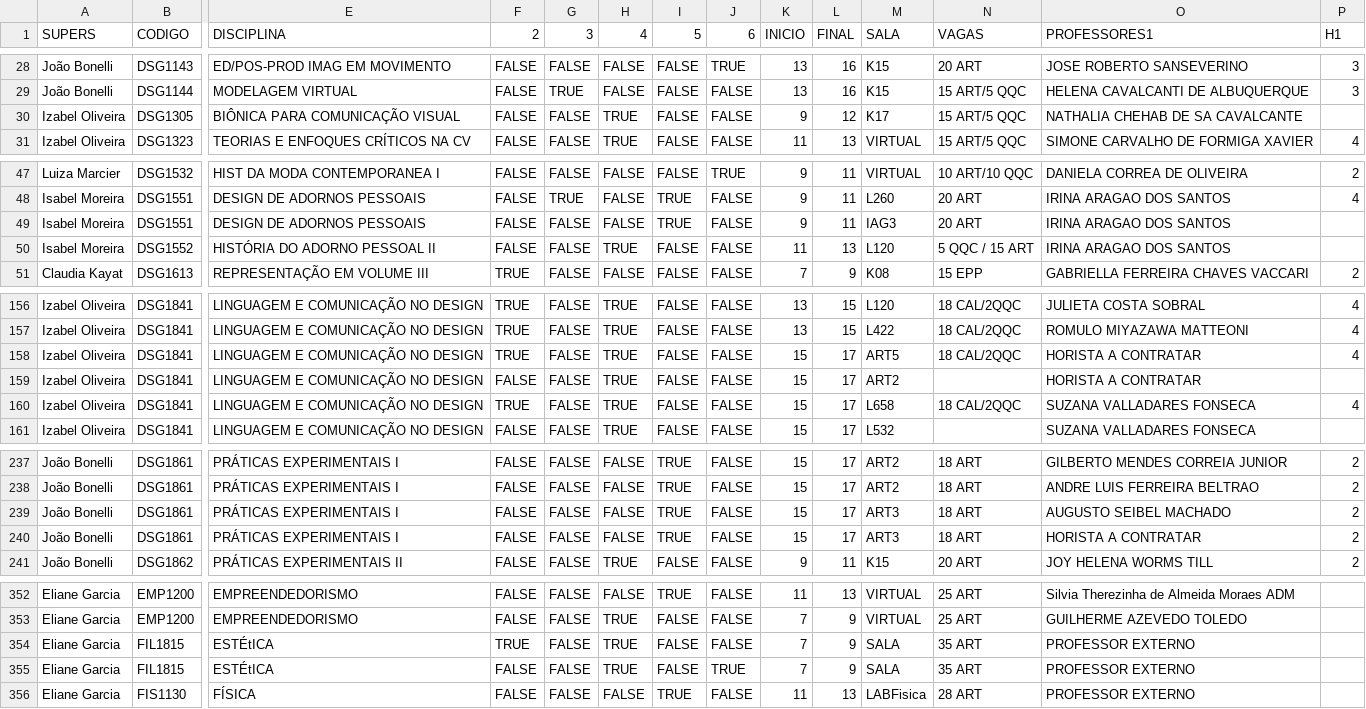
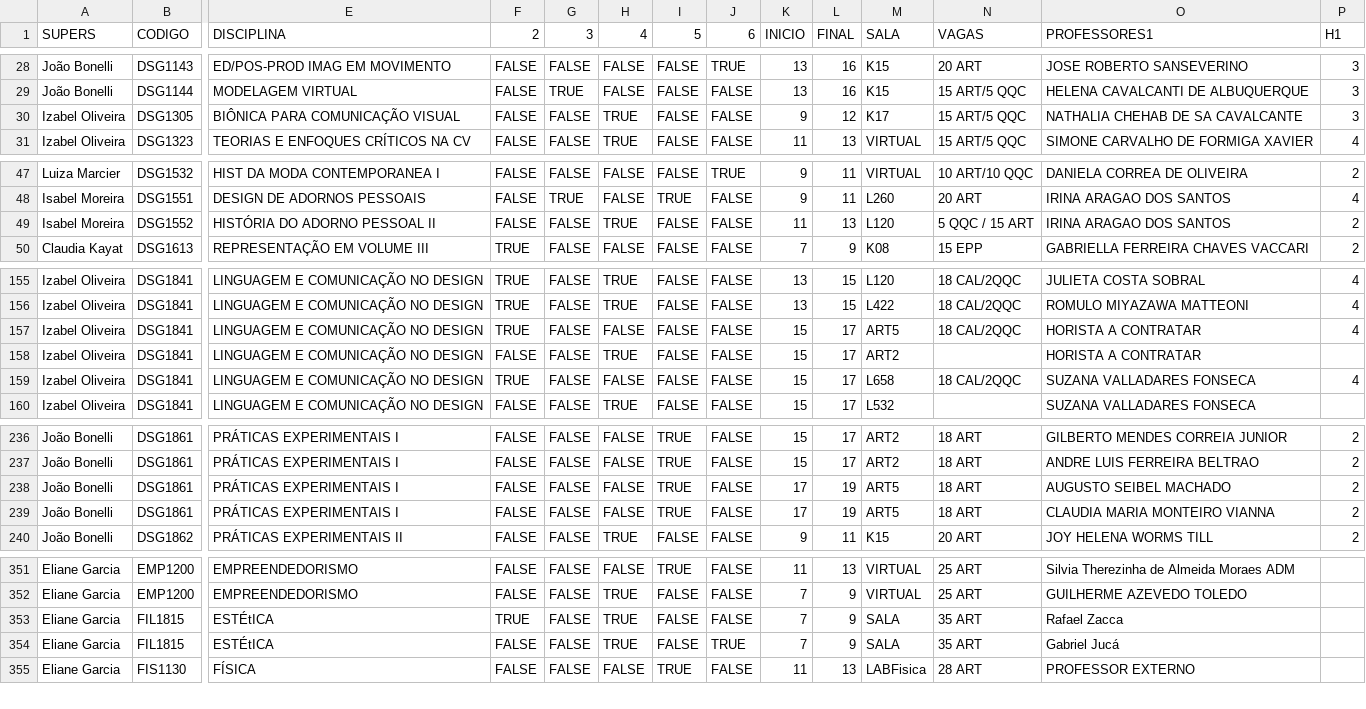
Before and after one commit to lifepucrio/lifepucrio.github.io, a CSV file: Planejamento241_Periodos/data/PLANEJAMENTO20241.csv, drawn as a sheet; only a part is shown, gaps mark what is left out; removed rows and columns are numbered as before the commit, all else as after; rows hold the shown columns only; the diff names each change by its address in the sheet, - before the commit and + after, or states it on an @@ line.

```diff
--- a/Planejamento241_Periodos/data/PLANEJAMENTO20241.csv
+++ b/Planejamento241_Periodos/data/PLANEJAMENTO20241.csv
-P30 (H1): (empty)
+P30 (H1): 3
-row 49: Isabel Moreira | DSG1551 | DESIGN DE ADORNOS PESSOAIS | FALSE | FALSE | FALSE | TRUE | FALSE | 9 | 11 | IAG3 | 20 ART | IRINA ARAGAO DOS SANTOS
-P49 (H1): (empty)
+P49 (H1): 2
-H157 (4): TRUE
+H157 (4): FALSE
-H159 (4): TRUE
+H159 (4): FALSE
-K238:K239 (INICIO): 15
+K238:K239 (INICIO): 17
-L238:L239 (FINAL): 17
+L238:L239 (FINAL): 19
-M238:M239 (SALA): ART3
+M238:M239 (SALA): ART5
-O239 (PROFESSORES1): HORISTA A CONTRATAR
+O239 (PROFESSORES1): CLAUDIA MARIA MONTEIRO VIANNA
-O353 (PROFESSORES1): PROFESSOR EXTERNO
+O353 (PROFESSORES1): Rafael Zacca
-O354 (PROFESSORES1): PROFESSOR EXTERNO
+O354 (PROFESSORES1): Gabriel Jucá
```
Also changed, not shown: Planejamento241_Professores/data/PLANEJAMENTO20241.csv, Planejamento241_ProfsSerieHist/data/PLANEJAMENTO20241.csv, 1 other file.
